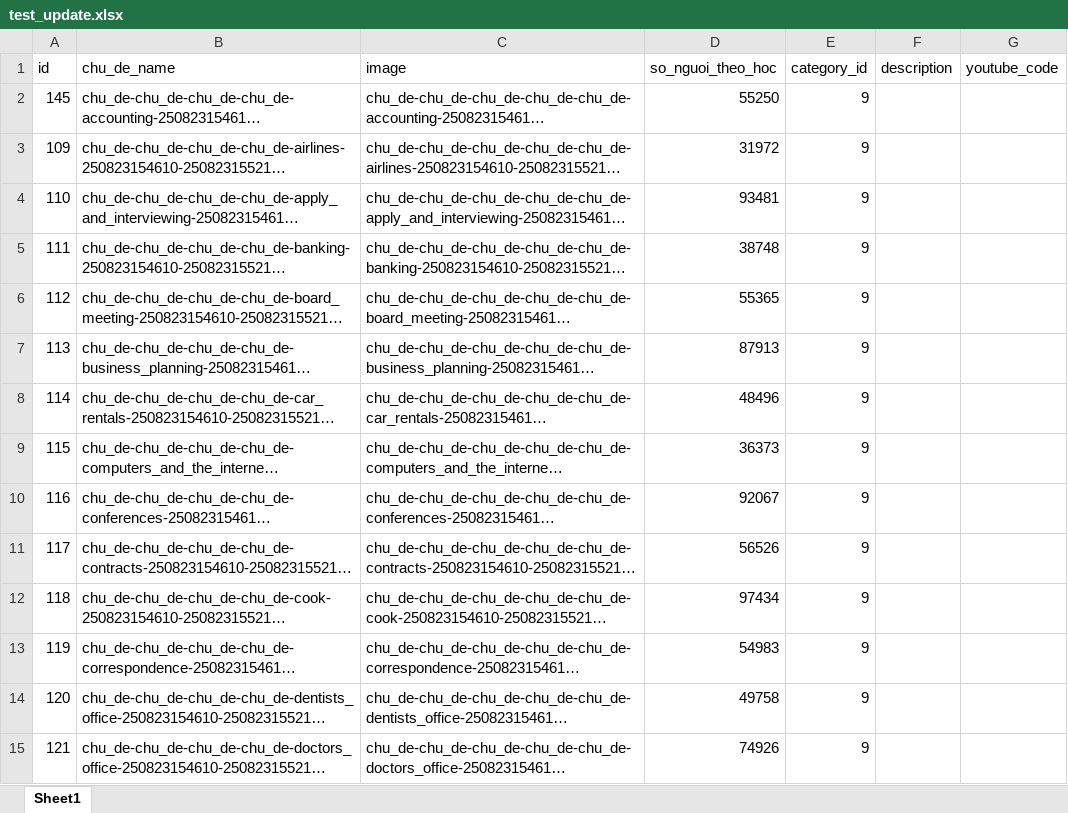
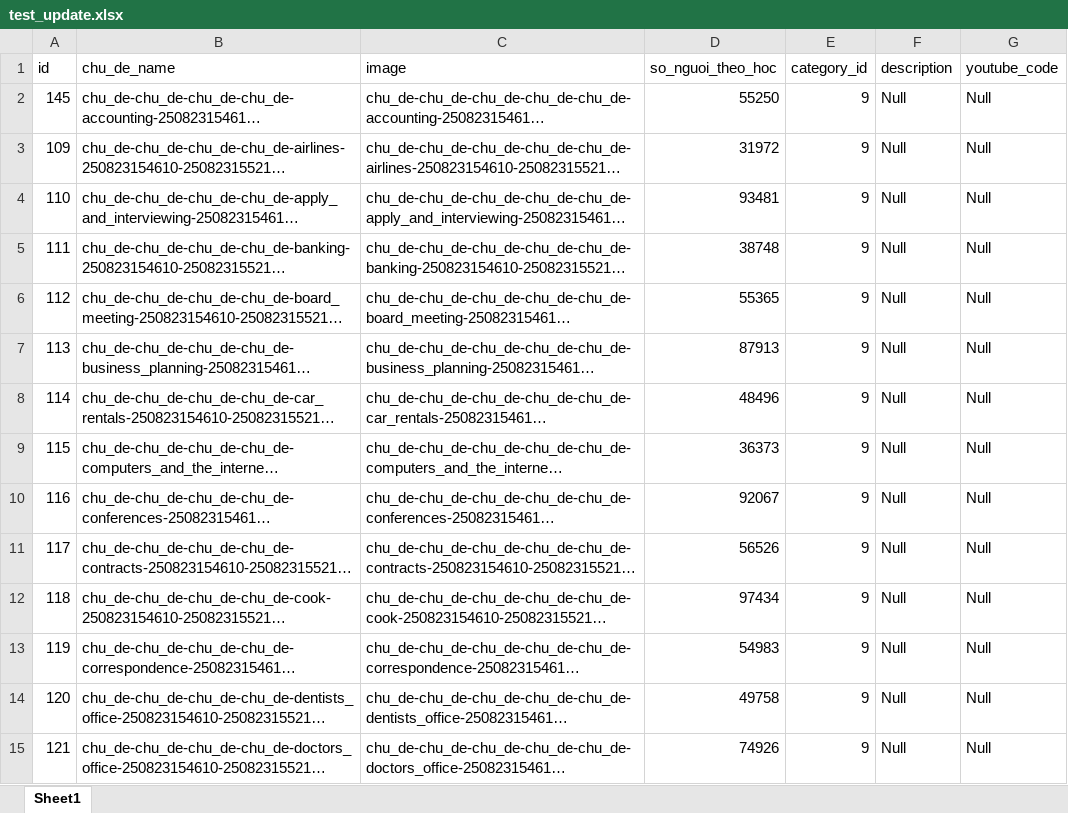
Before and after one commit to phanthang1994/create_excel_file_for_project, an Excel workbook: test_update.xlsx, sheet Sheet1, drawn as a sheet; only a part is shown; long unchanged cells end in …; values as stored, in another font and other column widths than the file's, no borders; the diff covers the shown part only; the diff names each change by its address in the sheet, - before the commit and + after, or states it on an @@ line.

```diff
--- a/test_update.xlsx (sheet Sheet1)
+++ b/test_update.xlsx (sheet Sheet1)
-F2:F15 (description): (empty)
+F2:F15 (description): Null
-G2:G15 (youtube_code): (empty)
+G2:G15 (youtube_code): Null
```
Also changed, not shown: 42 edited cells elsewhere in this sheet, 51 other files.
